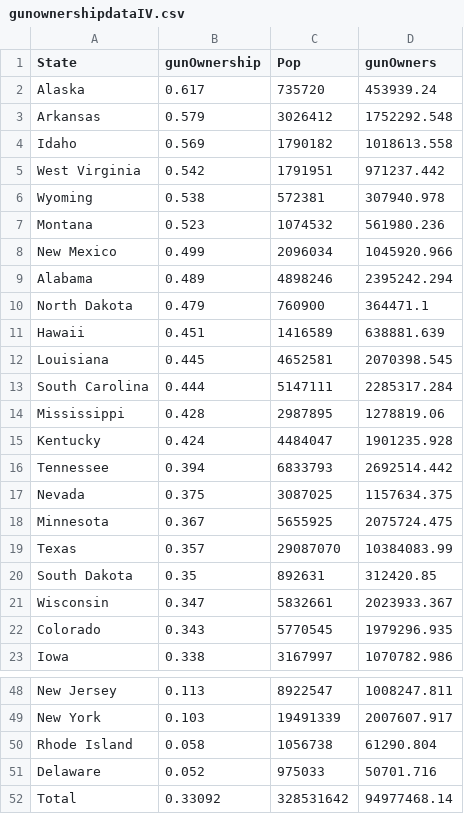
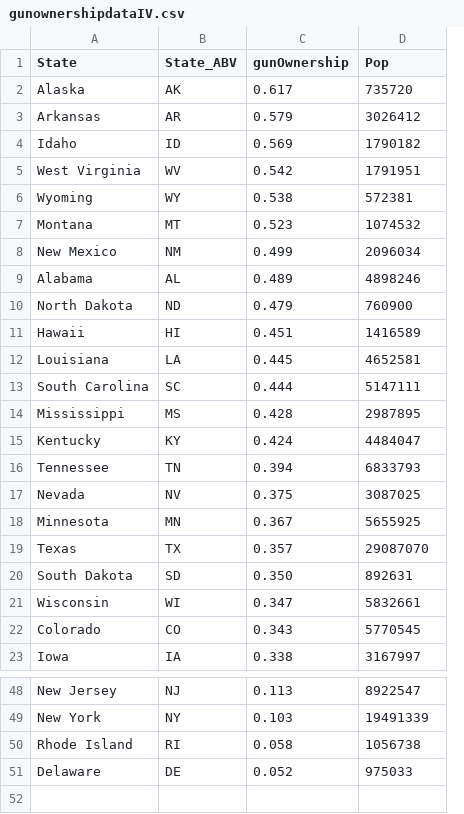
Before and after one commit to cmpietro/PROJECT2-VisualizeMeCaptain, a CSV file: data/gunownershipdataIV.csv, drawn as a sheet; only a part is shown, gaps mark what is left out; removed rows and columns are numbered as before the commit, all else as after; the diff names each change by its address in the sheet, - before the commit and + after, or states it on an @@ line.

```diff
--- a/data/gunownershipdataIV.csv
+++ b/data/gunownershipdataIV.csv
+column B (State_ABV), rows 2-23: AK | AR | ID | WV | WY | MT | NM | AL | ND | HI | LA | SC | MS | KY | TN | NV | MN | TX | SD | WI | CO | IA; rows 48-51: NJ | NY | RI | DE
-column D (gunOwners), rows 2-23: 453939.24 | 1752292.548 | 1018613.558 | 971237.442 | 307940.978 | 561980.236 | 1045920.966 | 2395242.294 | 364471.1 | 638881.639 | 2070398.545 | 2285317.284 | 1278819.06 | 1901235.928 | 2692514.442 | 1157634.375 | 2075724.475 | 10384083.99 | 312420.85 | 2023933.367 | 1979296.935 | 1070782.986; rows 48-51: 1008247.811 | 2007607.917 | 61290.804 | 50701.716
-C20 (gunOwnership): 0.35
+C20 (gunOwnership): 0.350
-row 52: Total | 0.33092 | 328531642 | 94977468.14
```
Also changed, not shown: data/Mother Jones - Mass Shootings Database, 1982 - 2019 - Sheet1.csv, data/firearms_manufacturing.csv, 20 other files.
